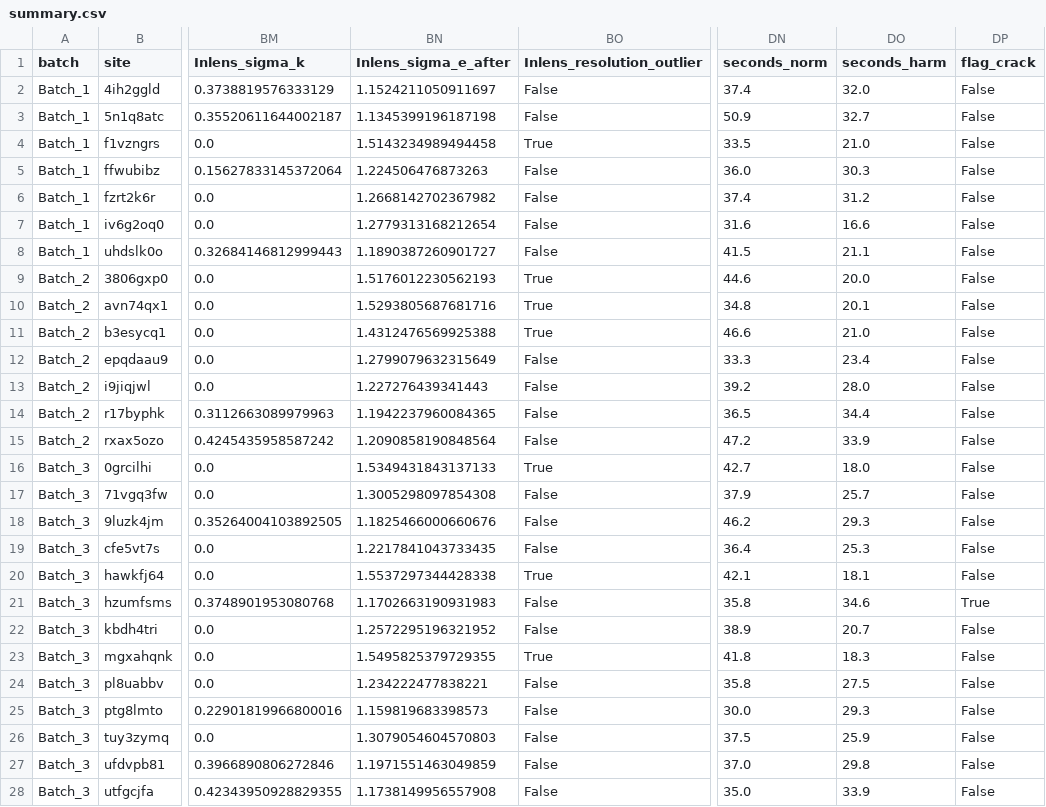
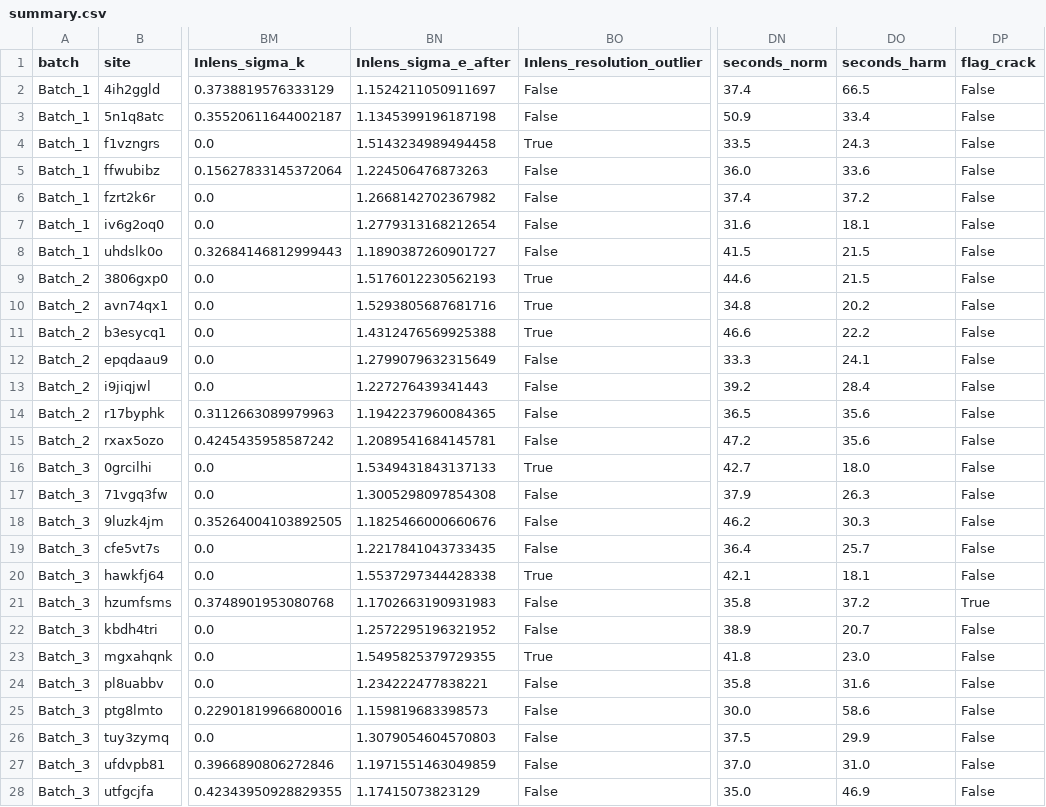
Before and after one commit to jkz22/PMDB, a CSV file: outputs/clean/summary.csv, drawn as a sheet; only a part is shown, gaps mark what is left out; the diff covers the shown part only; the diff names each change by its address in the sheet, - before the commit and + after, or states it on an @@ line.

```diff
--- a/outputs/clean/summary.csv
+++ b/outputs/clean/summary.csv
-DO2 (seconds_harm): 32.0
+DO2 (seconds_harm): 66.5
-DO3 (seconds_harm): 32.7
+DO3 (seconds_harm): 33.4
-DO4 (seconds_harm): 21.0
+DO4 (seconds_harm): 24.3
-DO5 (seconds_harm): 30.3
+DO5 (seconds_harm): 33.6
-DO6 (seconds_harm): 31.2
+DO6 (seconds_harm): 37.2
-DO7 (seconds_harm): 16.6
+DO7 (seconds_harm): 18.1
-DO8 (seconds_harm): 21.1
+DO8 (seconds_harm): 21.5
-DO9 (seconds_harm): 20.0
+DO9 (seconds_harm): 21.5
-DO10 (seconds_harm): 20.1
+DO10 (seconds_harm): 20.2
-DO11 (seconds_harm): 21.0
+DO11 (seconds_harm): 22.2
-DO12 (seconds_harm): 23.4
+DO12 (seconds_harm): 24.1
-DO13 (seconds_harm): 28.0
+DO13 (seconds_harm): 28.4
-DO14 (seconds_harm): 34.4
+DO14 (seconds_harm): 35.6
-BN15 (Inlens_sigma_e_after): 1.2090858190848564
+BN15 (Inlens_sigma_e_after): 1.2089541684145781
-DO15 (seconds_harm): 33.9
+DO15 (seconds_harm): 35.6
-DO17 (seconds_harm): 25.7
+DO17 (seconds_harm): 26.3
-DO18 (seconds_harm): 29.3
+DO18 (seconds_harm): 30.3
-DO19 (seconds_harm): 25.3
+DO19 (seconds_harm): 25.7
-DO21 (seconds_harm): 34.6
+DO21 (seconds_harm): 37.2
-DO23 (seconds_harm): 18.3
+DO23 (seconds_harm): 23.0
-DO24 (seconds_harm): 27.5
+DO24 (seconds_harm): 31.6
-DO25 (seconds_harm): 29.3
+DO25 (seconds_harm): 58.6
-DO26 (seconds_harm): 25.9
+DO26 (seconds_harm): 29.9
-DO27 (seconds_harm): 29.8
+DO27 (seconds_harm): 31.0
-BN28 (Inlens_sigma_e_after): 1.1738149956557908
+BN28 (Inlens_sigma_e_after): 1.17415073823129
-DO28 (seconds_harm): 33.9
+DO28 (seconds_harm): 46.9
```
Also changed, not shown: 6 edited cells elsewhere in this file, outputs/clean/eval/fingerprint.csv, outputs/clean/eval/material.csv, 39 other files.
